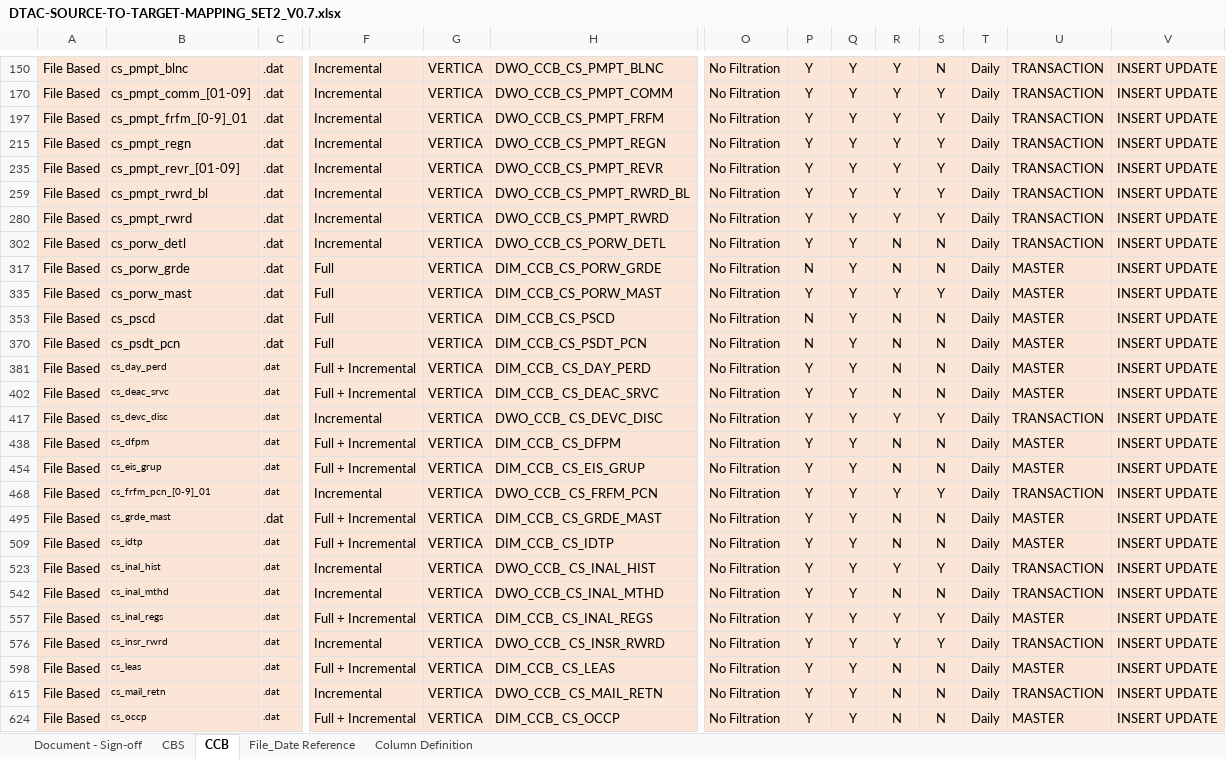
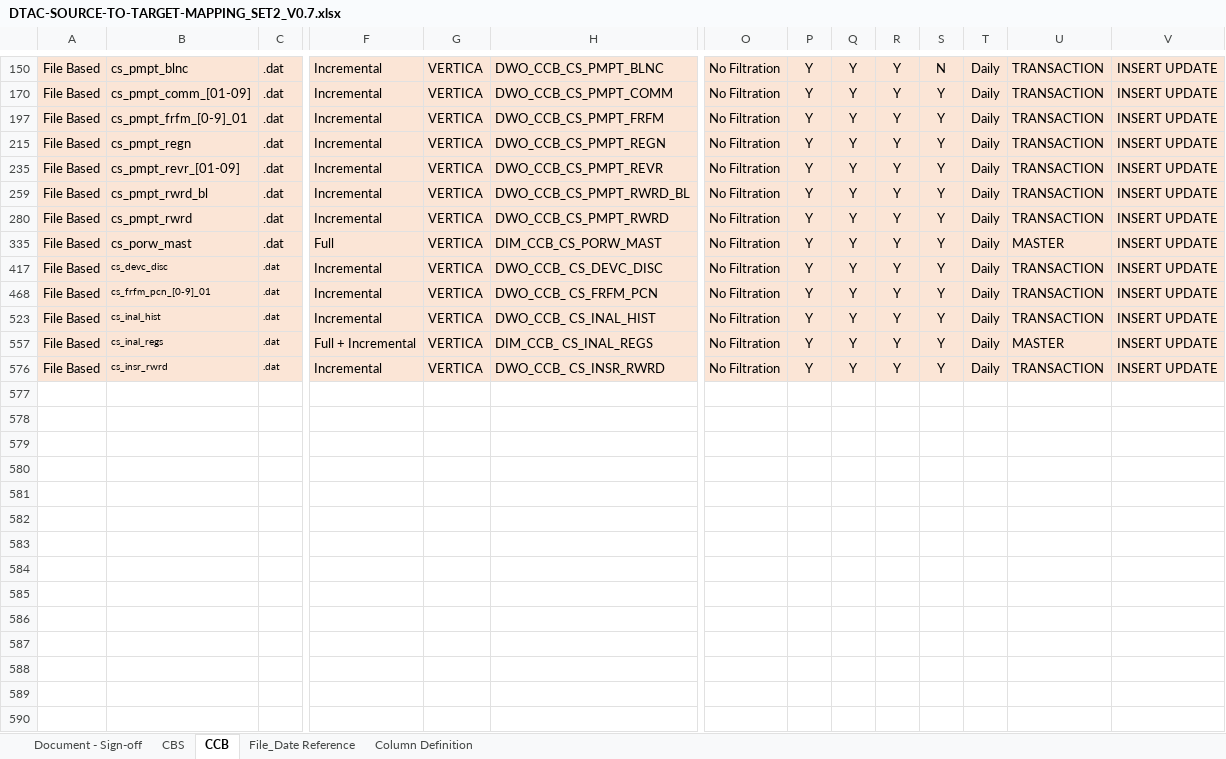
Before and after one commit to notting-hill/AEP_documents, an Excel workbook: DTAC-SOURCE-TO-TARGET-MAPPING_SET2_V0.7.xlsx, sheet CCB, drawn as a sheet; only a part is shown, gaps mark what is left out; values as stored, in another font and other column widths than the file's, no borders; rows hold the shown columns only; the diff covers the shown part only; the diff names each change by its address in the sheet, - before the commit and + after, or states it on an @@ line.

```diff
--- a/DTAC-SOURCE-TO-TARGET-MAPPING_SET2_V0.7.xlsx (sheet CCB)
+++ b/DTAC-SOURCE-TO-TARGET-MAPPING_SET2_V0.7.xlsx (sheet CCB)
@@ row 302 hidden: File Based | cs_porw_detl | .dat | Incremental | VERTICA | DWO_CCB_CS_PORW_DETL | No Filtration | Y | Y | N | N | Daily | TRANSACTION | INSERT UPDATE @@
@@ row 317 hidden: File Based | cs_porw_grde | .dat | Full | VERTICA | DIM_CCB_CS_PORW_GRDE | No Filtration | N | Y | N | N | Daily | MASTER | INSERT UPDATE @@
@@ row 353 hidden: File Based | cs_pscd | .dat | Full | VERTICA | DIM_CCB_CS_PSCD | No Filtration | N | Y | N | N | Daily | MASTER | INSERT UPDATE @@
@@ row 370 hidden: File Based | cs_psdt_pcn | .dat | Full | VERTICA | DIM_CCB_CS_PSDT_PCN | No Filtration | N | Y | N | N | Daily | MASTER | INSERT UPDATE @@
@@ row 381 hidden: File Based | cs_day_perd | .dat | Full + Incremental | VERTICA | DIM_CCB_ CS_DAY_PERD | No Filtration | Y | Y | N | N | Daily | MASTER | INSERT UPDATE @@
@@ row 402 hidden: File Based | cs_deac_srvc | .dat | Full + Incremental | VERTICA | DIM_CCB_ CS_DEAC_SRVC | No Filtration | Y | Y | N | N | Daily | MASTER | INSERT UPDATE @@
@@ row 438 hidden: File Based | cs_dfpm | .dat | Full + Incremental | VERTICA | DIM_CCB_ CS_DFPM | No Filtration | Y | Y | N | N | Daily | MASTER | INSERT UPDATE @@
@@ row 454 hidden: File Based | cs_eis_grup | .dat | Full + Incremental | VERTICA | DIM_CCB_ CS_EIS_GRUP | No Filtration | Y | Y | N | N | Daily | MASTER | INSERT UPDATE @@
@@ row 495 hidden: File Based | cs_grde_mast | .dat | Full + Incremental | VERTICA | DIM_CCB_ CS_GRDE_MAST | No Filtration | Y | Y | N | N | Daily | MASTER | INSERT UPDATE @@
@@ row 509 hidden: File Based | cs_idtp | .dat | Full + Incremental | VERTICA | DIM_CCB_ CS_IDTP | No Filtration | Y | Y | N | N | Daily | MASTER | INSERT UPDATE @@
@@ row 542 hidden: File Based | cs_inal_mthd | .dat | Incremental | VERTICA | DWO_CCB_CS_INAL_MTHD | No Filtration | Y | Y | N | N | Daily | TRANSACTION | INSERT UPDATE @@
@@ row 598 hidden: File Based | cs_leas | .dat | Full + Incremental | VERTICA | DIM_CCB_ CS_LEAS | No Filtration | Y | Y | N | N | Daily | MASTER | INSERT UPDATE @@
@@ row 615 hidden: File Based | cs_mail_retn | .dat | Incremental | VERTICA | DWO_CCB_ CS_MAIL_RETN | No Filtration | Y | Y | N | N | Daily | TRANSACTION | INSERT UPDATE @@
@@ row 624 hidden: File Based | cs_occp | .dat | Full + Incremental | VERTICA | DIM_CCB_ CS_OCCP | No Filtration | Y | Y | N | N | Daily | MASTER | INSERT UPDATE @@
```
Also changed, not shown: 12 hidden or unhidden rows elsewhere in this sheet, hidden cells.
